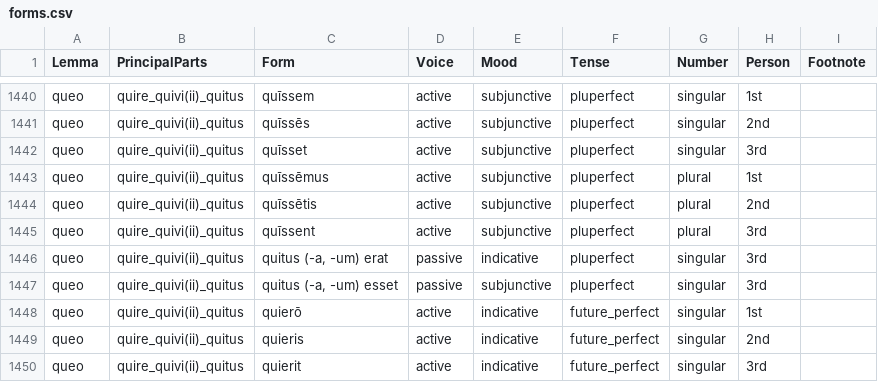
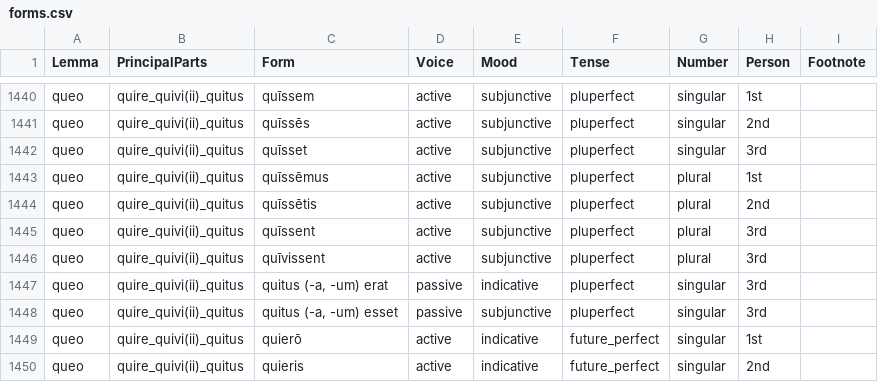
Before and after one commit to alpheios-project/alpheios-core, a CSV file: packages/inflection-tables/lib/lang/latin/data/verb/forms.csv, drawn as a sheet; only a part is shown, gaps mark what is left out; the shorter side is filled out with more unchanged rows.

Commit message:
Merge pull request #258 from alpheios-project/monzug-patch-1
Update forms.csv

```diff
--- a/packages/inflection-tables/lib/lang/latin/data/verb/forms.csv
+++ b/packages/inflection-tables/lib/lang/latin/data/verb/forms.csv
@@ -1445,2 +1445,3 @@ queo,quire_quivi(ii)_quitus,quīssētis,active,subjunctive,pluperfect,plural,2nd
 queo,quire_quivi(ii)_quitus,quīssent,active,subjunctive,pluperfect,plural,3rd,
+queo,quire_quivi(ii)_quitus,quīvissent,active,subjunctive,pluperfect,plural,3rd,
 queo,quire_quivi(ii)_quitus,"quitus (-a, -um) erat",passive,indicative,pluperfect,singular,3rd,
```
